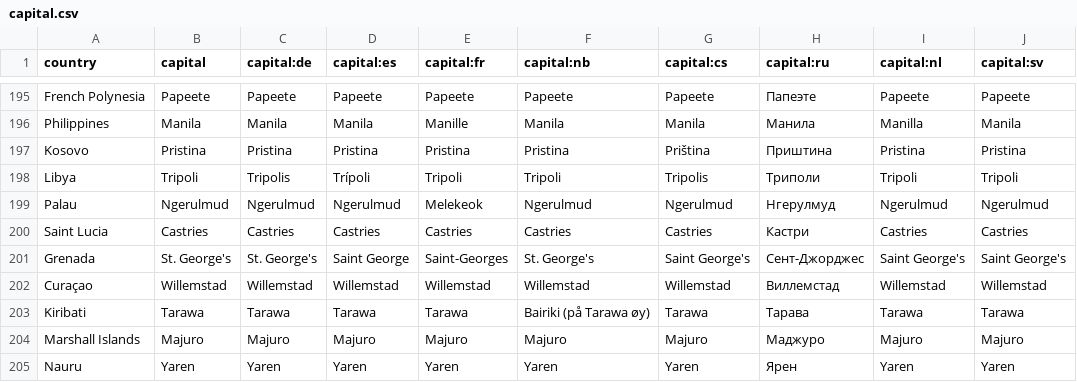
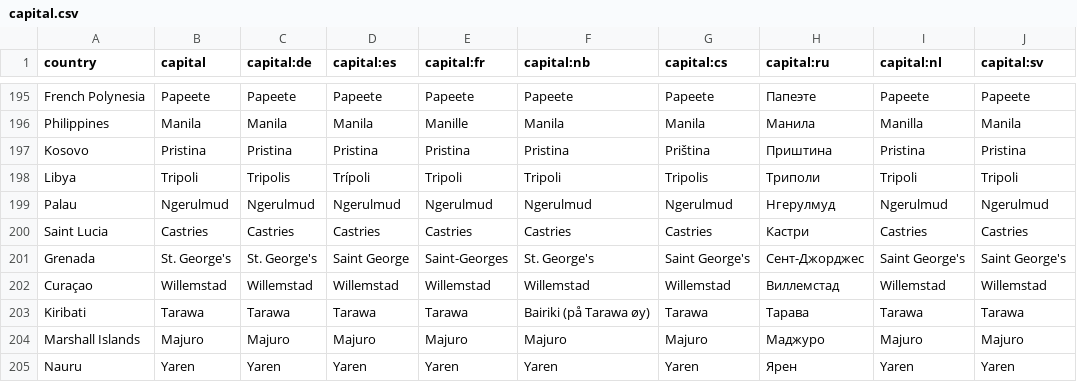
Before and after one commit to anki-geo/ultimate-geography, a CSV file: src/data/capital.csv, drawn as a sheet; only a part is shown, gaps mark what is left out.

Commit message:
Change capital of Palau in French as per new guidelines
English Wikipedia leads the way.

```diff
--- a/src/data/capital.csv
+++ b/src/data/capital.csv
@@ -198,3 +198,3 @@ Kosovo,Pristina,Pristina,Pristina,Pristina,Pristina,Priština,Приштина,P
 Libya,Tripoli,Tripolis,Trípoli,Tripoli,Tripoli,Tripolis,Триполи,Tripoli,Tripoli
-Palau,Ngerulmud,Ngerulmud,Ngerulmud,Melekeok,Ngerulmud,Ngerulmud,Нгерулмуд,Ngerulmud,Ngerulmud
+Palau,Ngerulmud,Ngerulmud,Ngerulmud,Ngerulmud,Ngerulmud,Ngerulmud,Нгерулмуд,Ngerulmud,Ngerulmud
 Saint Lucia,Castries,Castries,Castries,Castries,Castries,Castries,Кастри,Castries,Castries
```
